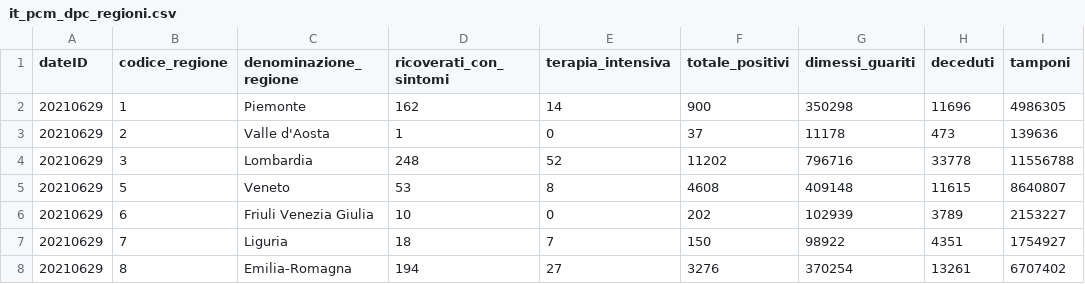
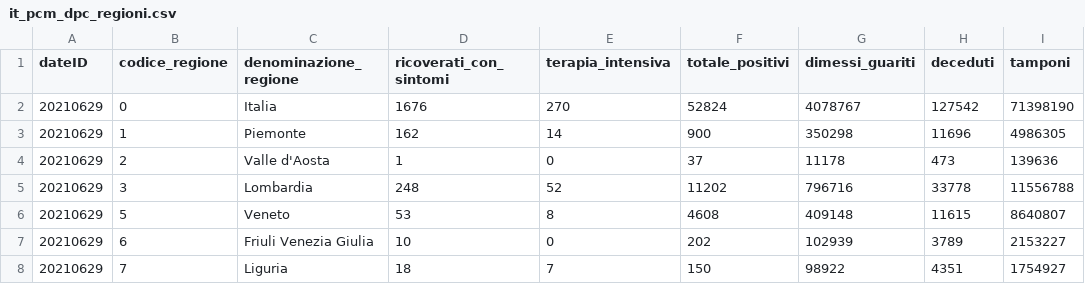
Before and after one commit to RegionMeter/RM_covid19, a CSV file: src/it_pcm_dpc_regioni.csv, drawn as a sheet; only a part is shown; the shorter side is filled out with more unchanged rows; the diff names each change by its address in the sheet, - before the commit and + after, or states it on an @@ line.

```diff
--- a/src/it_pcm_dpc_regioni.csv
+++ b/src/it_pcm_dpc_regioni.csv
+row 2: 20210629 | 0 | Italia | 1676 | 270 | 52824 | 4078767 | 127542 | 71398190
```
Also changed, not shown: src/it_pcm_dpc_province.csv.
